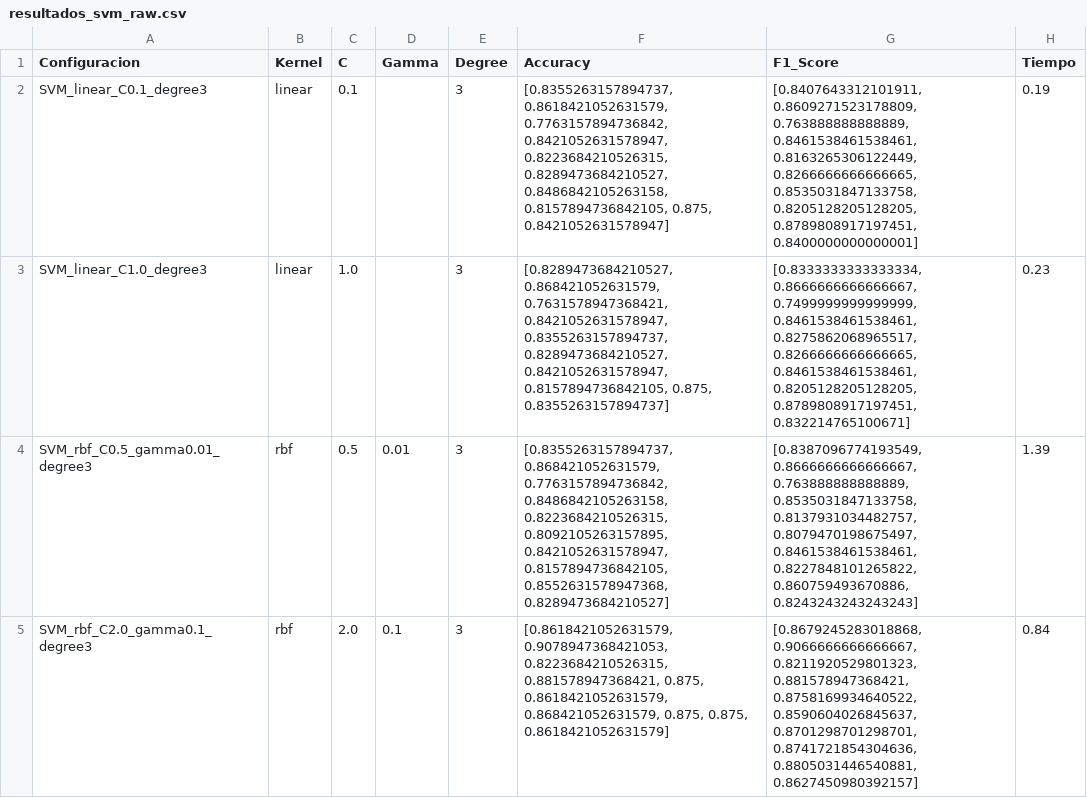
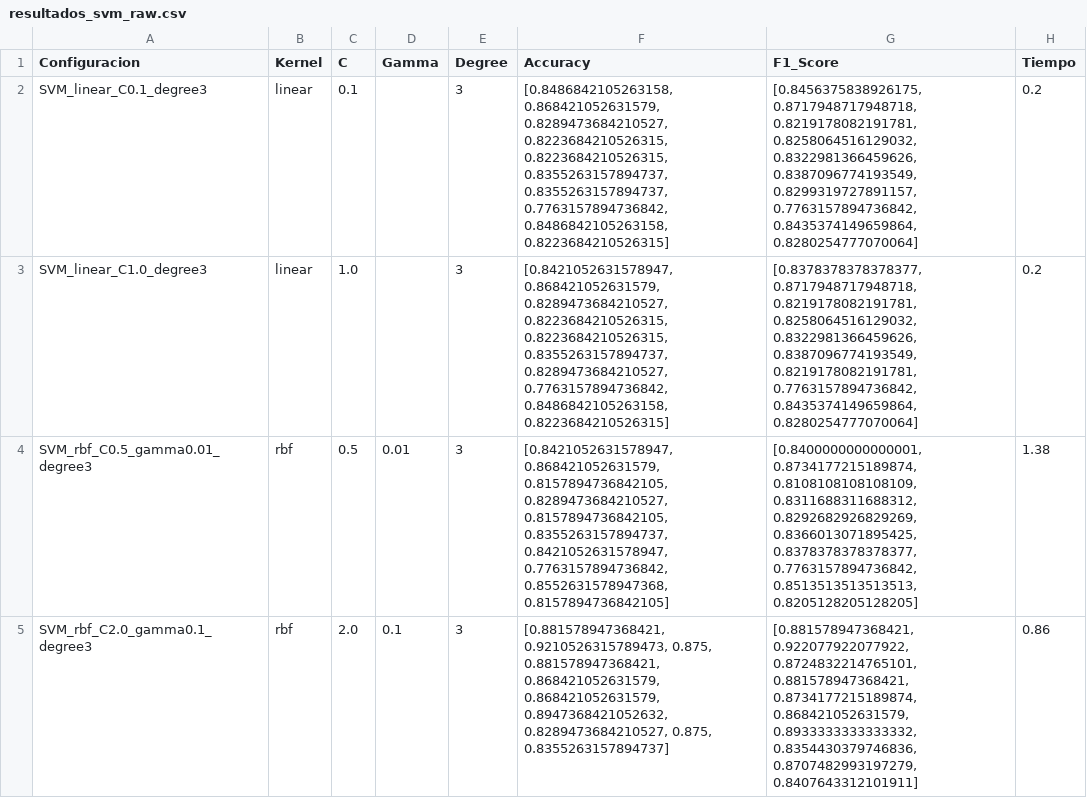
Before and after one commit to pedroagrelo/FAA, a CSV file: resultados_svm_raw.csv, drawn as a sheet; only a part is shown; the diff covers the shown part only.

```diff
--- a/resultados_svm_raw.csv
+++ b/resultados_svm_raw.csv
@@ -1,5 +1,5 @@
 Configuracion,Kernel,C,Gamma,Degree,Accuracy,F1_Score,Tiempo
-SVM_linear_C0.1_degree3,linear,0.1,,3,"[0.8355263157894737, 0.8618421052631579, 0.7763157894736842, 0.8421052631578947, 0.8223684210526315, 0.8289473684210527, 0.8486842105263158, 0.8157894736842105, 0.875, 0.8421052631578947]","[0.8407643312101911, 0.8609271523178809, 0.763888888888889, 0.8461538461538461, 0.8163265306122449, 0.8266666666666665, 0.8535031847133758, 0.8205128205128205, 0.8789808917197451, 0.8400000000000001]",0.19
-SVM_linear_C1.0_degree3,linear,1.0,,3,"[0.8289473684210527, 0.868421052631579, 0.7631578947368421, 0.8421052631578947, 0.8355263157894737, 0.8289473684210527, 0.8421052631578947, 0.8157894736842105, 0.875, 0.8355263157894737]","[0.8333333333333334, 0.8666666666666667, 0.7499999999999999, 0.8461538461538461, 0.8275862068965517, 0.8266666666666665, 0.8461538461538461, 0.8205128205128205, 0.8789808917197451, 0.832214765100671]",0.23
-SVM_rbf_C0.5_gamma0.01_degree3,rbf,0.5,0.01,3,"[0.8355263157894737, 0.868421052631579, 0.7763157894736842, 0.8486842105263158, 0.8223684210526315, 0.8092105263157895, 0.8421052631578947, 0.8157894736842105, 0.8552631578947368, 0.8289473684210527]","[0.8387096774193549, 0.8666666666666667, 0.763888888888889, 0.8535031847133758, 0.8137931034482757, 0.8079470198675497, 0.8461538461538461, 0.8227848101265822, 0.860759493670886, 0.8243243243243243]",1.39
-SVM_rbf_C2.0_gamma0.1_degree3,rbf,2.0,0.1,3,"[0.8618421052631579, 0.9078947368421053, 0.8223684210526315, 0.881578947368421, 0.875, 0.8618421052631579, 0.868421052631579, 0.875, 0.875, 0.8618421052631579]","[0.8679245283018868, 0.9066666666666667, 0.8211920529801323, 0.881578947368421, 0.8758169934640522, 0.8590604026845637, 0.8701298701298701, 0.8741721854304636, 0.8805031446540881, 0.8627450980392157]",0.84
+SVM_linear_C0.1_degree3,linear,0.1,,3,"[0.8486842105263158, 0.868421052631579, 0.8289473684210527, 0.8223684210526315, 0.8223684210526315, 0.8355263157894737, 0.8355263157894737, 0.7763157894736842, 0.8486842105263158, 0.8223684210526315]","[0.8456375838926175, 0.8717948717948718, 0.8219178082191781, 0.8258064516129032, 0.8322981366459626, 0.8387096774193549, 0.8299319727891157, 0.7763157894736842, 0.8435374149659864, 0.8280254777070064]",0.2
+SVM_linear_C1.0_degree3,linear,1.0,,3,"[0.8421052631578947, 0.868421052631579, 0.8289473684210527, 0.8223684210526315, 0.8223684210526315, 0.8355263157894737, 0.8289473684210527, 0.7763157894736842, 0.8486842105263158, 0.8223684210526315]","[0.8378378378378377, 0.8717948717948718, 0.8219178082191781, 0.8258064516129032, 0.8322981366459626, 0.8387096774193549, 0.8219178082191781, 0.7763157894736842, 0.8435374149659864, 0.8280254777070064]",0.2
+SVM_rbf_C0.5_gamma0.01_degree3,rbf,0.5,0.01,3,"[0.8421052631578947, 0.868421052631579, 0.8157894736842105, 0.8289473684210527, 0.8157894736842105, 0.8355263157894737, 0.8421052631578947, 0.7763157894736842, 0.8552631578947368, 0.8157894736842105]","[0.8400000000000001, 0.8734177215189874, 0.8108108108108109, 0.8311688311688312, 0.8292682926829269, 0.8366013071895425, 0.8378378378378377, 0.7763157894736842, 0.8513513513513513, 0.8205128205128205]",1.38
+SVM_rbf_C2.0_gamma0.1_degree3,rbf,2.0,0.1,3,"[0.881578947368421, 0.9210526315789473, 0.875, 0.881578947368421, 0.868421052631579, 0.868421052631579, 0.8947368421052632, 0.8289473684210527, 0.875, 0.8355263157894737]","[0.881578947368421, 0.922077922077922, 0.8724832214765101, 0.881578947368421, 0.8734177215189874, 0.868421052631579, 0.8933333333333332, 0.8354430379746836, 0.8707482993197279, 0.8407643312101911]",0.86
```
Also changed, not shown: 12 edited cells elsewhere in this file, resultados_resumen_svm.csv, 6 other files.
